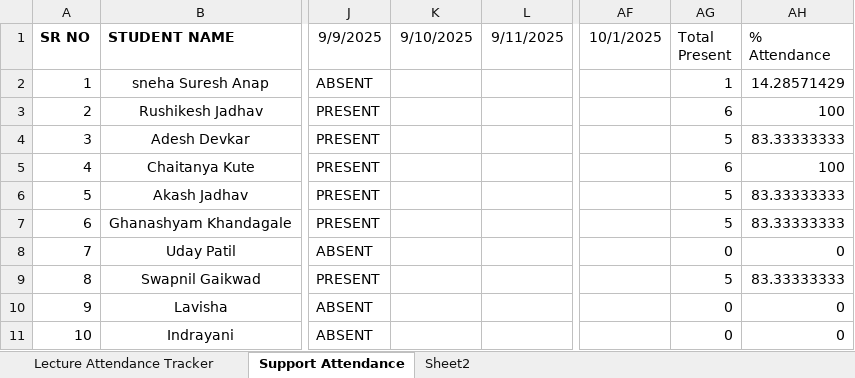
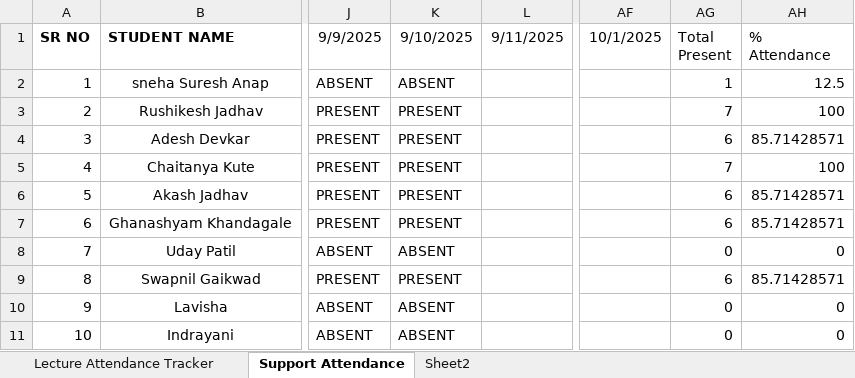
Before and after one commit to SourceCode-code/Source_and_Code_Batch_4_Master, an Excel workbook: Trackers/Atendance tracker.xlsx, sheet Support Attendance, drawn as a sheet; only a part is shown, gaps mark what is left out; values as stored, in another font and other column widths than the file's, no borders; conditional formats not drawn; the diff names each change by its address in the sheet, - before the commit and + after, or states it on an @@ line.

```diff
--- a/Trackers/Atendance tracker.xlsx (sheet Support Attendance)
+++ b/Trackers/Atendance tracker.xlsx (sheet Support Attendance)
-K2 (9/10/2025): (empty)
+K2 (9/10/2025): ABSENT
-AH2 (% Attendance): 14.28571429
+AH2 (% Attendance): 12.5
-K3:K7 (9/10/2025): (empty)
+K3:K7 (9/10/2025): PRESENT
-AG3 (Total Present): 6
+AG3 (Total Present): 7
-AG4 (Total Present): 5
+AG4 (Total Present): 6
-AH4 (% Attendance): 83.33333333
+AH4 (% Attendance): 85.71428571
-AG5 (Total Present): 6
+AG5 (Total Present): 7
-AG6:AG7 (Total Present): 5
+AG6:AG7 (Total Present): 6
-AH6:AH7 (% Attendance): 83.33333333
+AH6:AH7 (% Attendance): 85.71428571
-K8 (9/10/2025): (empty)
+K8 (9/10/2025): ABSENT
-K9 (9/10/2025): (empty)
+K9 (9/10/2025): PRESENT
-AG9 (Total Present): 5
+AG9 (Total Present): 6
-AH9 (% Attendance): 83.33333333
+AH9 (% Attendance): 85.71428571
-K10:K11 (9/10/2025): (empty)
+K10:K11 (9/10/2025): ABSENT
```
Also changed, not shown: sheet Lecture Attendance Tracker, 1 other file.
